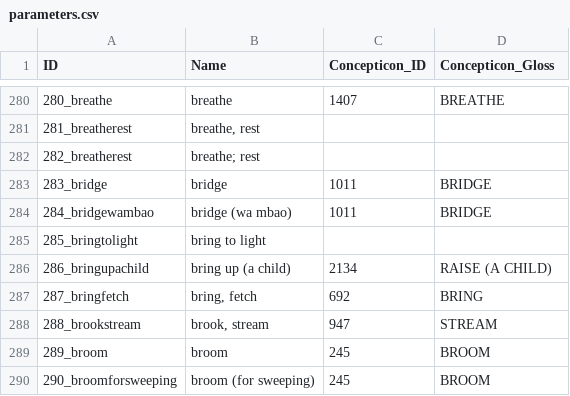
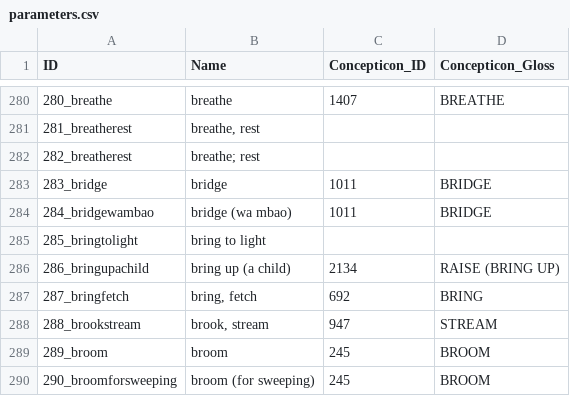
Before and after one commit to lexibank/tls, a CSV file: cldf/parameters.csv, drawn as a sheet; only a part is shown, gaps mark what is left out.

```diff
--- a/cldf/parameters.csv
+++ b/cldf/parameters.csv
@@ -285,3 +285,3 @@ ID,Name,Concepticon_ID,Concepticon_Gloss
 285_bringtolight,bring to light,,
-286_bringupachild,bring up (a child),2134,RAISE (A CHILD)
+286_bringupachild,bring up (a child),2134,RAISE (BRING UP)
 287_bringfetch,"bring, fetch",692,BRING
```
Also changed, not shown: cldf/languages.csv, etc/concepts.csv, 5 other files.
